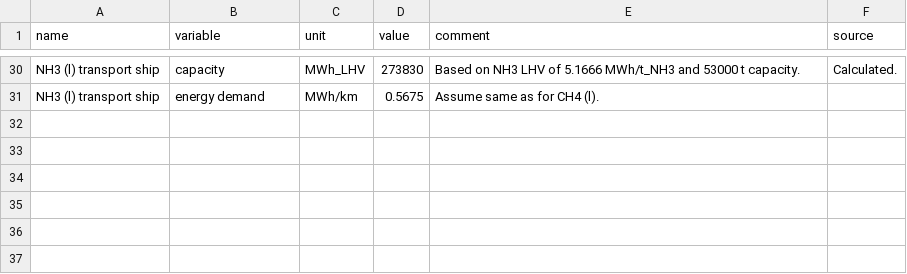
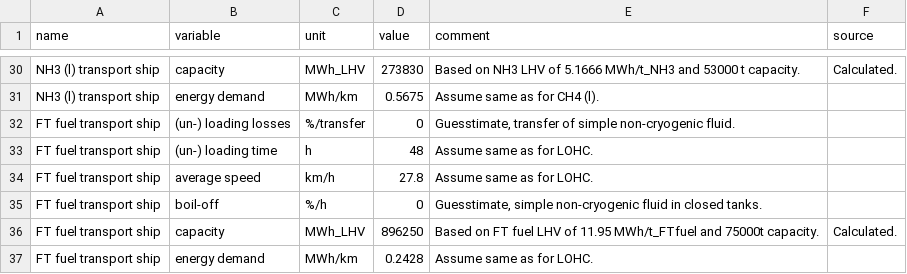
Before and after one commit to euronion/trace, a CSV file: data/shipping.csv, drawn as a sheet; only a part is shown, gaps mark what is left out; the diff names each change by its address in the sheet, - before the commit and + after, or states it on an @@ line.

```diff
--- a/data/shipping.csv
+++ b/data/shipping.csv
+row 32: FT fuel transport ship | (un-) loading losses | %/transfer | 0 | Guesstimate, transfer of simple non-cryogenic fluid.
+row 33: FT fuel transport ship | (un-) loading time | h | 48 | Assume same as for LOHC.
+row 34: FT fuel transport ship | average speed | km/h | 27.8 | Assume same as for LOHC.
+row 35: FT fuel transport ship | boil-off | %/h | 0 | Guesstimate, simple non-cryogenic fluid in closed tanks.
+row 36: FT fuel transport ship | capacity | MWh_LHV | 896250 | Based on FT fuel LHV of 11.95 MWh/t_FTfuel and 75000t capacity. | Calculated.
+row 37: FT fuel transport ship | energy demand | MWh/km | 0.2428 | Assume same as for LOHC.
```
Also changed, not shown: data/efficiencies.csv, 5 other files.
